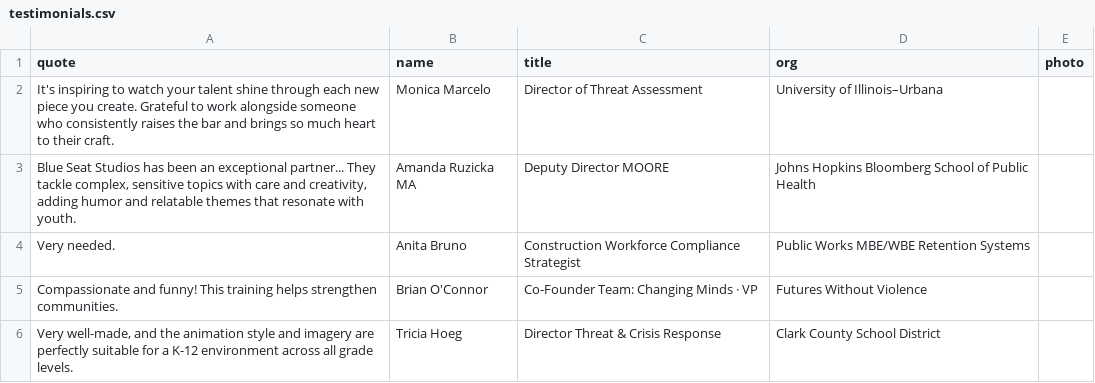
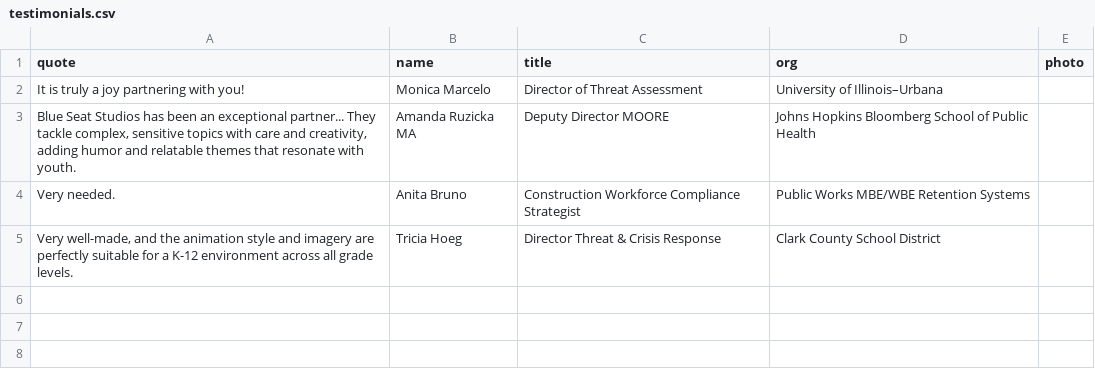
Before and after one commit to rbrian26/homepagedemo, a CSV file: data/testimonials.csv, drawn as a sheet.

```diff
--- a/data/testimonials.csv
+++ b/data/testimonials.csv
@@ -1,6 +1,5 @@
 quote,name,title,org,photo
-It's inspiring to watch your talent shine through each new piece you create. Grateful to work alongside someone who consistently raises the bar and brings so much heart to their craft.,Monica Marcelo,Director of Threat Assessment,University of Illinois–Urbana,
+It is truly a joy partnering with you!,Monica Marcelo,Director of Threat Assessment,University of Illinois–Urbana,
 "Blue Seat Studios has been an exceptional partner... They tackle complex, sensitive topics with care and creativity, adding humor and relatable themes that resonate with youth.",Amanda Ruzicka MA,Deputy Director MOORE,Johns Hopkins Bloomberg School of Public Health,
 Very needed.,Anita Bruno,Construction Workforce Compliance Strategist,Public Works MBE/WBE Retention Systems,
-Compassionate and funny! This training helps strengthen communities.,Brian O'Connor,Co-Founder Team: Changing Minds · VP,Futures Without Violence,
 "Very well-made, and the animation style and imagery are perfectly suitable for a K-12 environment across all grade levels.",Tricia Hoeg,Director Threat & Crisis Response,Clark County School District,
```
Also changed, not shown: data/course-detail.csv, 7 other files.
